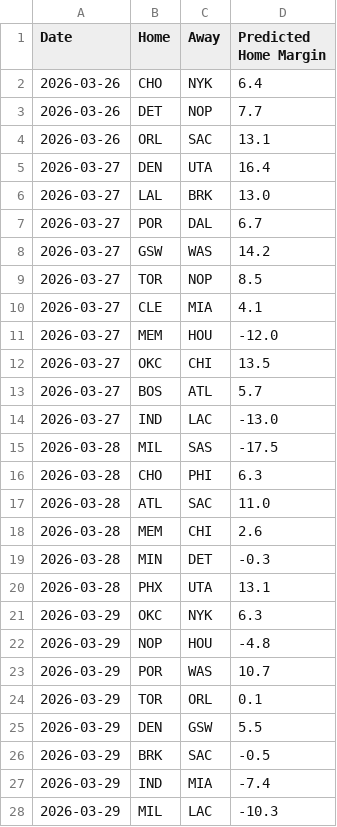
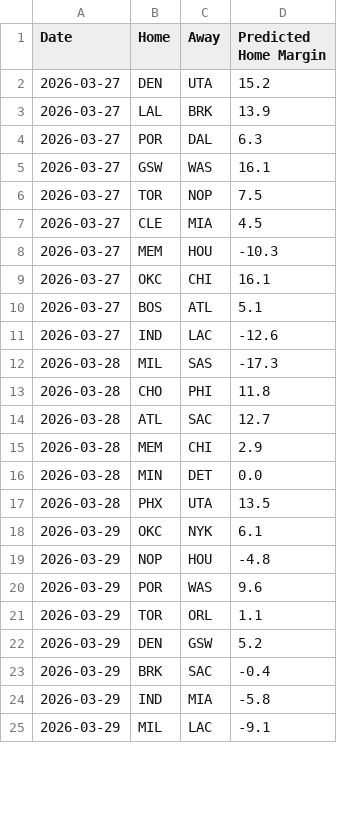
Before and after one commit to xocelyk/nba-forecast, a CSV file: data/predicted_margins.csv, drawn as a sheet; only a part is shown; the diff covers the shown part only.

```diff
--- a/data/predicted_margins.csv
+++ b/data/predicted_margins.csv
@@ -1,28 +1,25 @@
 Date,Home,Away,Predicted Home Margin
-2026-03-26,CHO,NYK,6.4
-2026-03-26,DET,NOP,7.7
-2026-03-26,ORL,SAC,13.1
-2026-03-27,DEN,UTA,16.4
-2026-03-27,LAL,BRK,13.0
-2026-03-27,POR,DAL,6.7
-2026-03-27,GSW,WAS,14.2
-2026-03-27,TOR,NOP,8.5
-2026-03-27,CLE,MIA,4.1
-2026-03-27,MEM,HOU,-12.0
-2026-03-27,OKC,CHI,13.5
-2026-03-27,BOS,ATL,5.7
-2026-03-27,IND,LAC,-13.0
-2026-03-28,MIL,SAS,-17.5
-2026-03-28,CHO,PHI,6.3
-2026-03-28,ATL,SAC,11.0
-2026-03-28,MEM,CHI,2.6
-2026-03-28,MIN,DET,-0.3
-2026-03-28,PHX,UTA,13.1
-2026-03-29,OKC,NYK,6.3
+2026-03-27,DEN,UTA,15.2
+2026-03-27,LAL,BRK,13.9
+2026-03-27,POR,DAL,6.3
+2026-03-27,GSW,WAS,16.1
+2026-03-27,TOR,NOP,7.5
+2026-03-27,CLE,MIA,4.5
+2026-03-27,MEM,HOU,-10.3
+2026-03-27,OKC,CHI,16.1
+2026-03-27,BOS,ATL,5.1
+2026-03-27,IND,LAC,-12.6
+2026-03-28,MIL,SAS,-17.3
+2026-03-28,CHO,PHI,11.8
+2026-03-28,ATL,SAC,12.7
+2026-03-28,MEM,CHI,2.9
+2026-03-28,MIN,DET,0.0
+2026-03-28,PHX,UTA,13.5
+2026-03-29,OKC,NYK,6.1
 2026-03-29,NOP,HOU,-4.8
-2026-03-29,POR,WAS,10.7
-2026-03-29,TOR,ORL,0.1
-2026-03-29,DEN,GSW,5.5
-2026-03-29,BRK,SAC,-0.5
-2026-03-29,IND,MIA,-7.4
-2026-03-29,MIL,LAC,-10.3
+2026-03-29,POR,WAS,9.6
+2026-03-29,TOR,ORL,1.1
+2026-03-29,DEN,GSW,5.2
+2026-03-29,BRK,SAC,-0.4
+2026-03-29,IND,MIA,-5.8
+2026-03-29,MIL,LAC,-9.1
```
Also changed, not shown: 6 added rows and 25 edited cells elsewhere in this file, data/games/year_data_2026.csv, data/main_2026.csv, 12 other files.
